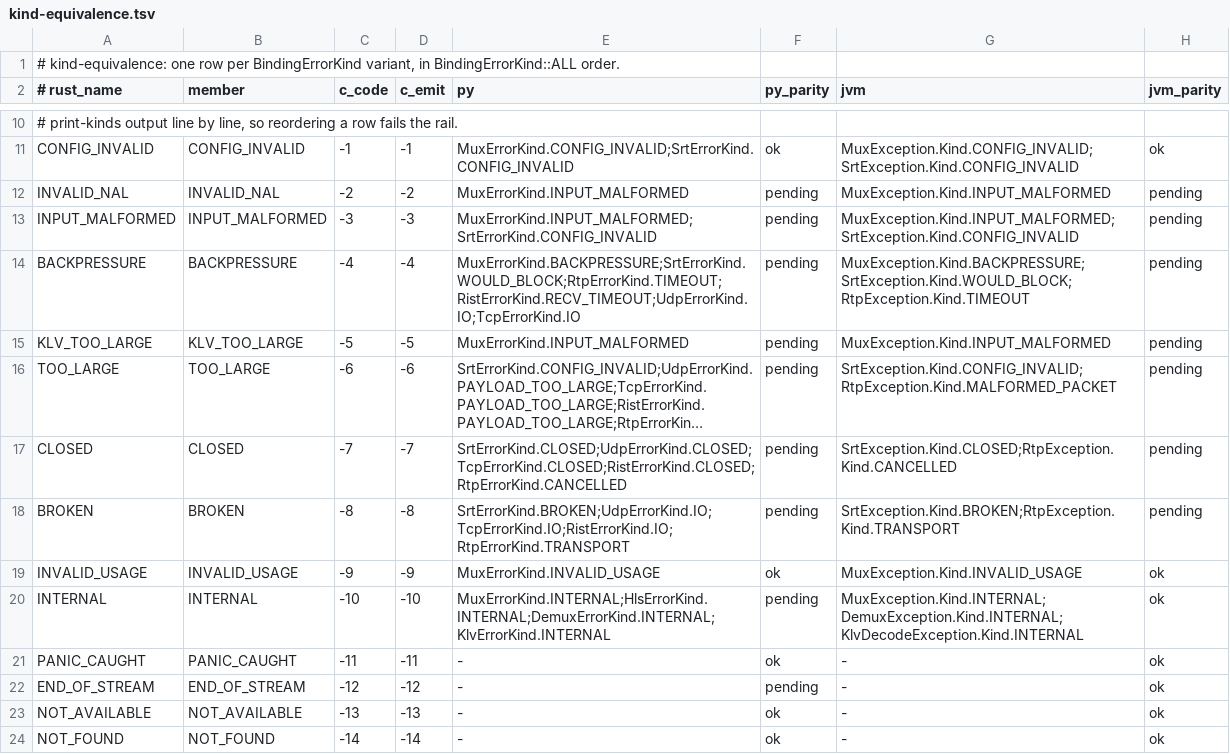
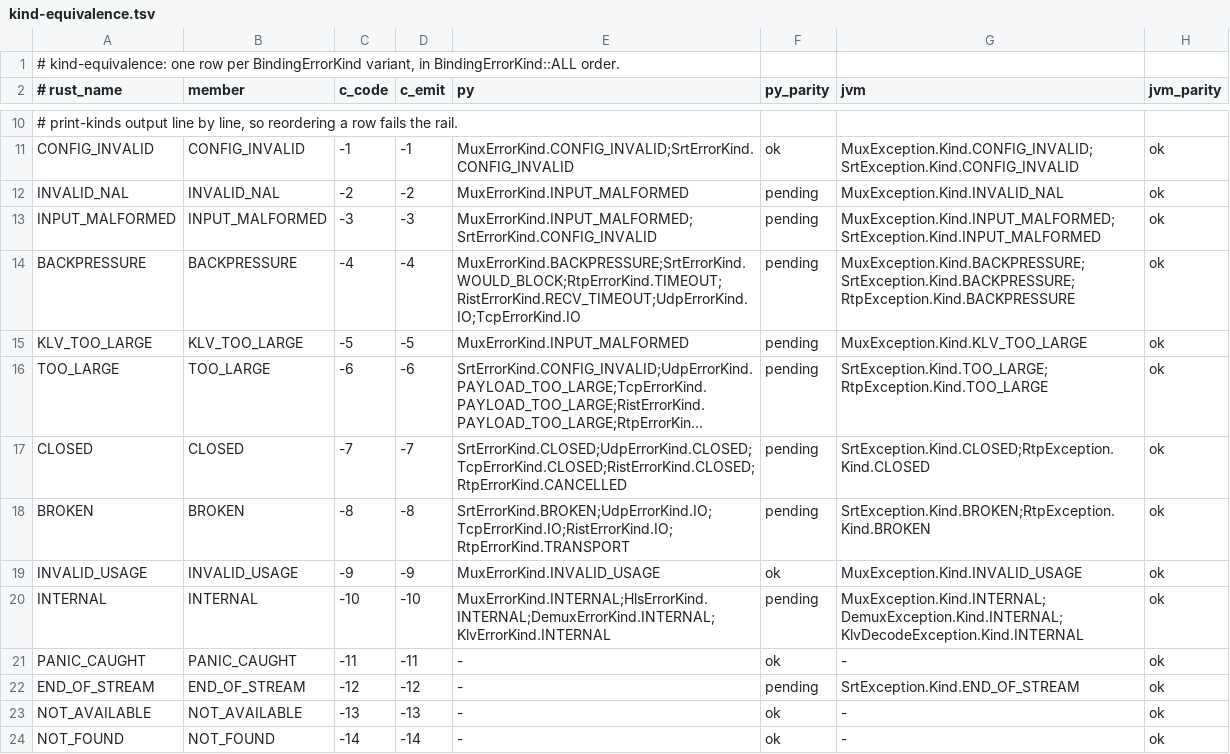
Before and after one commit to aklofas/ts-transformer, a TSV file: scripts/ratchets/kind-equivalence.tsv, drawn as a sheet; only a part is shown, gaps mark what is left out; long unchanged cells end in …; the diff covers the shown part only; the diff names each change by its address in the sheet, - before the commit and + after, or states it on an @@ line.

Commit message:
jvm: retire WOULD_BLOCK / CANCELLED / MALFORMED_PACKET / rtp TIMEOUT; kind-equivalence jvm column; old rail gone

```diff
--- a/scripts/ratchets/kind-equivalence.tsv
+++ b/scripts/ratchets/kind-equivalence.tsv
-G12 (jvm): MuxException.Kind.INPUT_MALFORMED
+G12 (jvm): MuxException.Kind.INVALID_NAL
-H12:H18 (jvm_parity): pending
+H12:H18 (jvm_parity): ok
-G13 (jvm): MuxException.Kind.INPUT_MALFORMED;SrtException.Kind.CONFIG_INVALID
+G13 (jvm): MuxException.Kind.INPUT_MALFORMED;SrtException.Kind.INPUT_MALFORMED
-G14 (jvm): MuxException.Kind.BACKPRESSURE;SrtException.Kind.WOULD_BLOCK;RtpException.Kind.TIMEOUT
+G14 (jvm): MuxException.Kind.BACKPRESSURE;SrtException.Kind.BACKPRESSURE;RtpException.Kind.BACKPRESSURE
-G15 (jvm): MuxException.Kind.INPUT_MALFORMED
+G15 (jvm): MuxException.Kind.KLV_TOO_LARGE
-G16 (jvm): SrtException.Kind.CONFIG_INVALID;RtpException.Kind.MALFORMED_PACKET
+G16 (jvm): SrtException.Kind.TOO_LARGE;RtpException.Kind.TOO_LARGE
-G17 (jvm): SrtException.Kind.CLOSED;RtpException.Kind.CANCELLED
+G17 (jvm): SrtException.Kind.CLOSED;RtpException.Kind.CLOSED
-G18 (jvm): SrtException.Kind.BROKEN;RtpException.Kind.TRANSPORT
+G18 (jvm): SrtException.Kind.BROKEN;RtpException.Kind.BROKEN
-G22 (jvm): -
+G22 (jvm): SrtException.Kind.END_OF_STREAM
```
Also changed, not shown: 36 edited cells elsewhere in this file, 21 other files.
